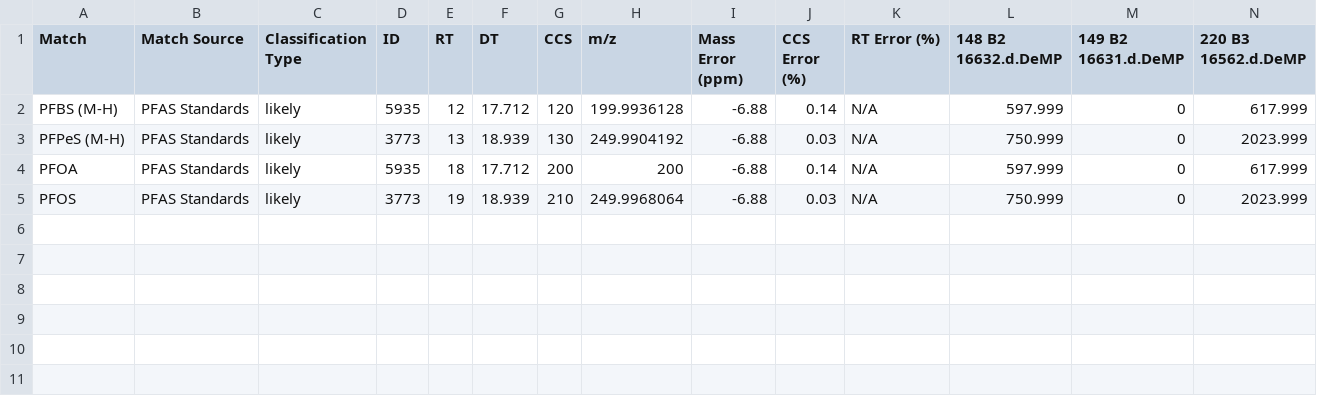
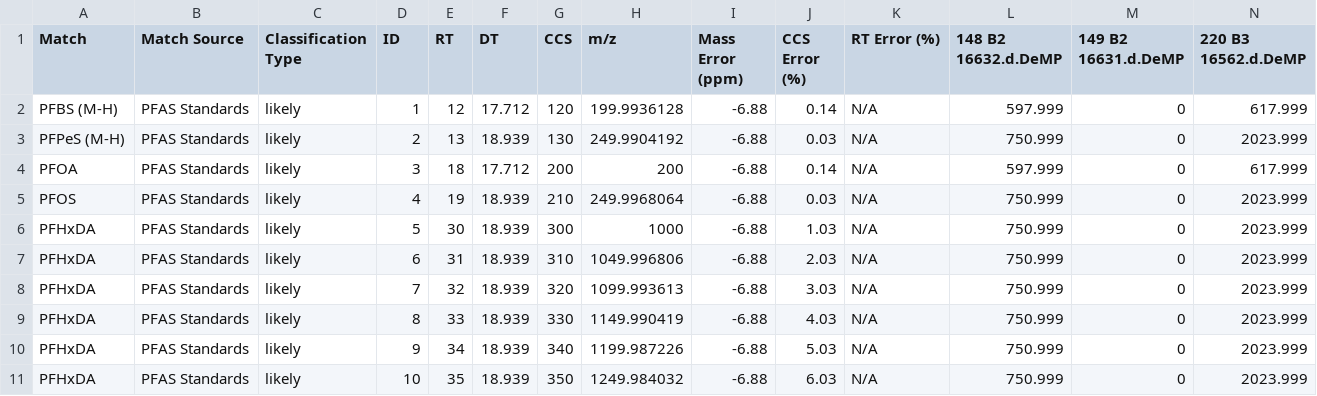
Before and after one commit to greg1d/PFAS-IMplementor-for-Mass-Spectrometry--PIMMS-, a CSV file: PIMMS v1.2/Data_output/PIMMS Processed Data set test.csv, drawn as a sheet; only a part is shown; rows hold the shown columns only; the diff names each change by its address in the sheet, - before the commit and + after, or states it on an @@ line.

Commit message:
Integrating RT vs m/z analysis

```diff
--- a/PIMMS v1.2/Data_output/PIMMS Processed Data set test.csv
+++ b/PIMMS v1.2/Data_output/PIMMS Processed Data set test.csv
-D2 (ID): 5935
+D2 (ID): 1
-D3 (ID): 3773
+D3 (ID): 2
-D4 (ID): 5935
+D4 (ID): 3
-D5 (ID): 3773
+D5 (ID): 4
+row 6: PFHxDA | PFAS Standards | likely | 5 | 30 | 18.939 | 300 | 1000 | -6.88 | 1.03 | N/A | 750.999 | 0 | 2023.999
+row 7: PFHxDA | PFAS Standards | likely | 6 | 31 | 18.939 | 310 | 1049.996806 | -6.88 | 2.03 | N/A | 750.999 | 0 | 2023.999
+row 8: PFHxDA | PFAS Standards | likely | 7 | 32 | 18.939 | 320 | 1099.993613 | -6.88 | 3.03 | N/A | 750.999 | 0 | 2023.999
+row 9: PFHxDA | PFAS Standards | likely | 8 | 33 | 18.939 | 330 | 1149.990419 | -6.88 | 4.03 | N/A | 750.999 | 0 | 2023.999
+row 10: PFHxDA | PFAS Standards | likely | 9 | 34 | 18.939 | 340 | 1199.987226 | -6.88 | 5.03 | N/A | 750.999 | 0 | 2023.999
+row 11: PFHxDA | PFAS Standards | likely | 10 | 35 | 18.939 | 350 | 1249.984032 | -6.88 | 6.03 | N/A | 750.999 | 0 | 2023.999
```
